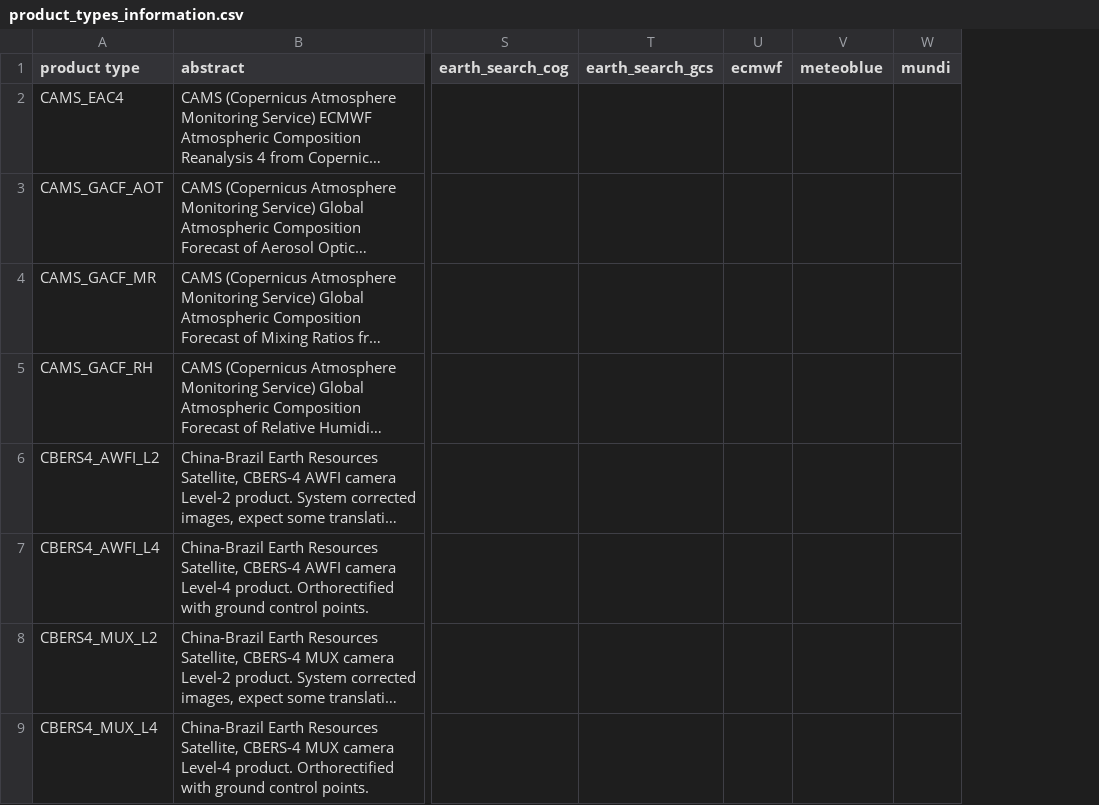
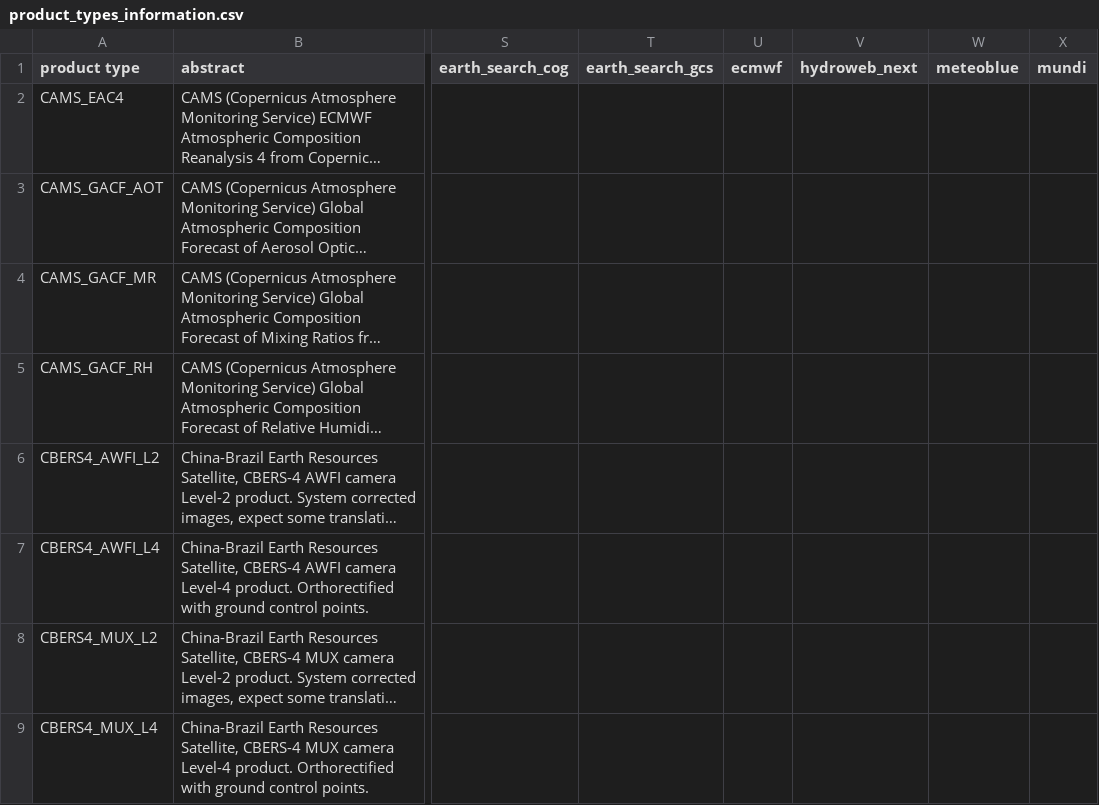
Before and after one commit to CS-SI/eodag, a CSV file: docs/_static/product_types_information.csv, drawn as a sheet; only a part is shown, gaps mark what is left out; long unchanged cells end in …; the diff names each change by its address in the sheet, - before the commit and + after, or states it on an @@ line.

Commit message:
feat: hydroweb_next as new provider

```diff
--- a/docs/_static/product_types_information.csv
+++ b/docs/_static/product_types_information.csv
+column V (hydroweb_next), empty
```
Also changed, not shown: 13 other files.
